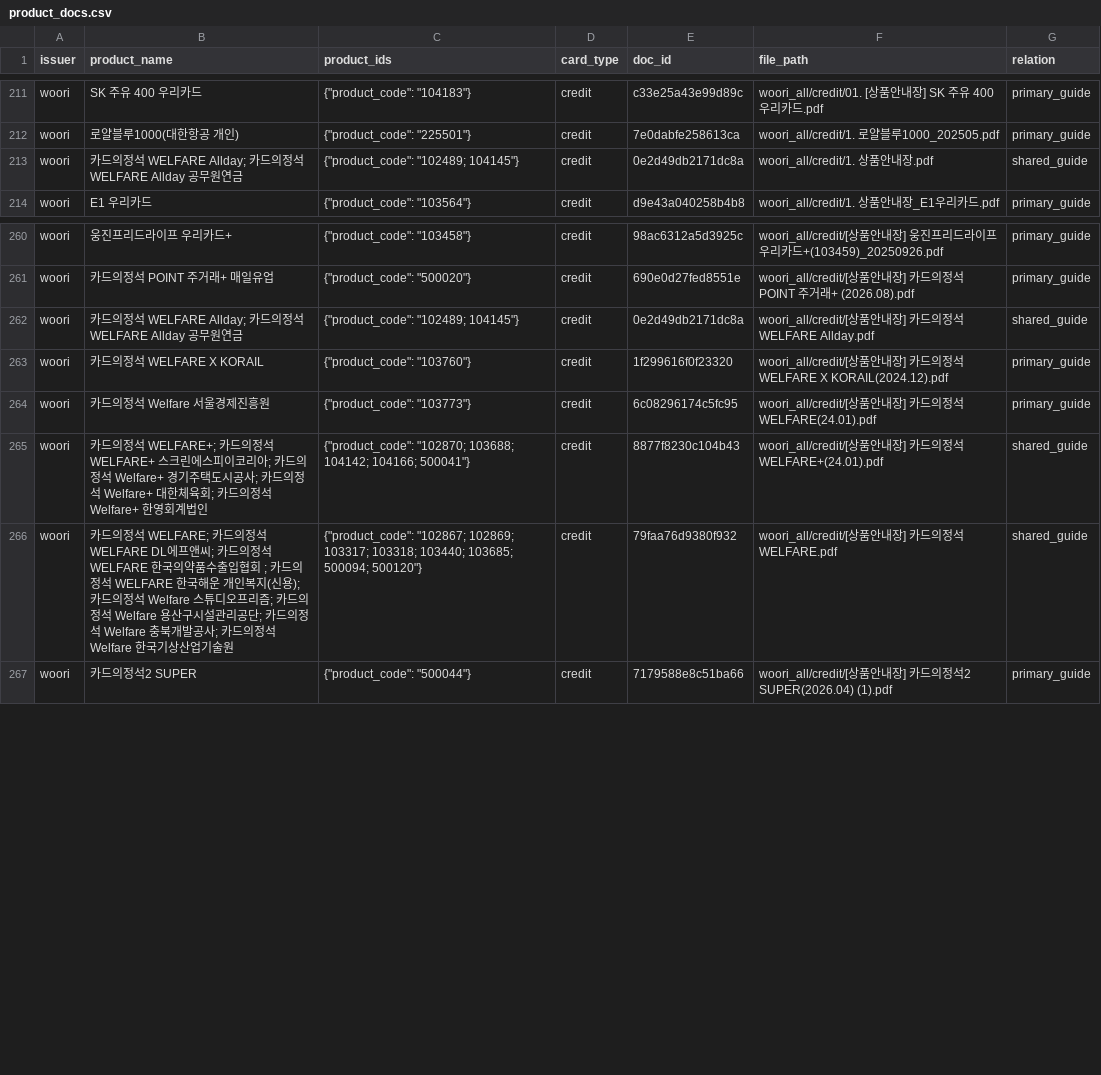
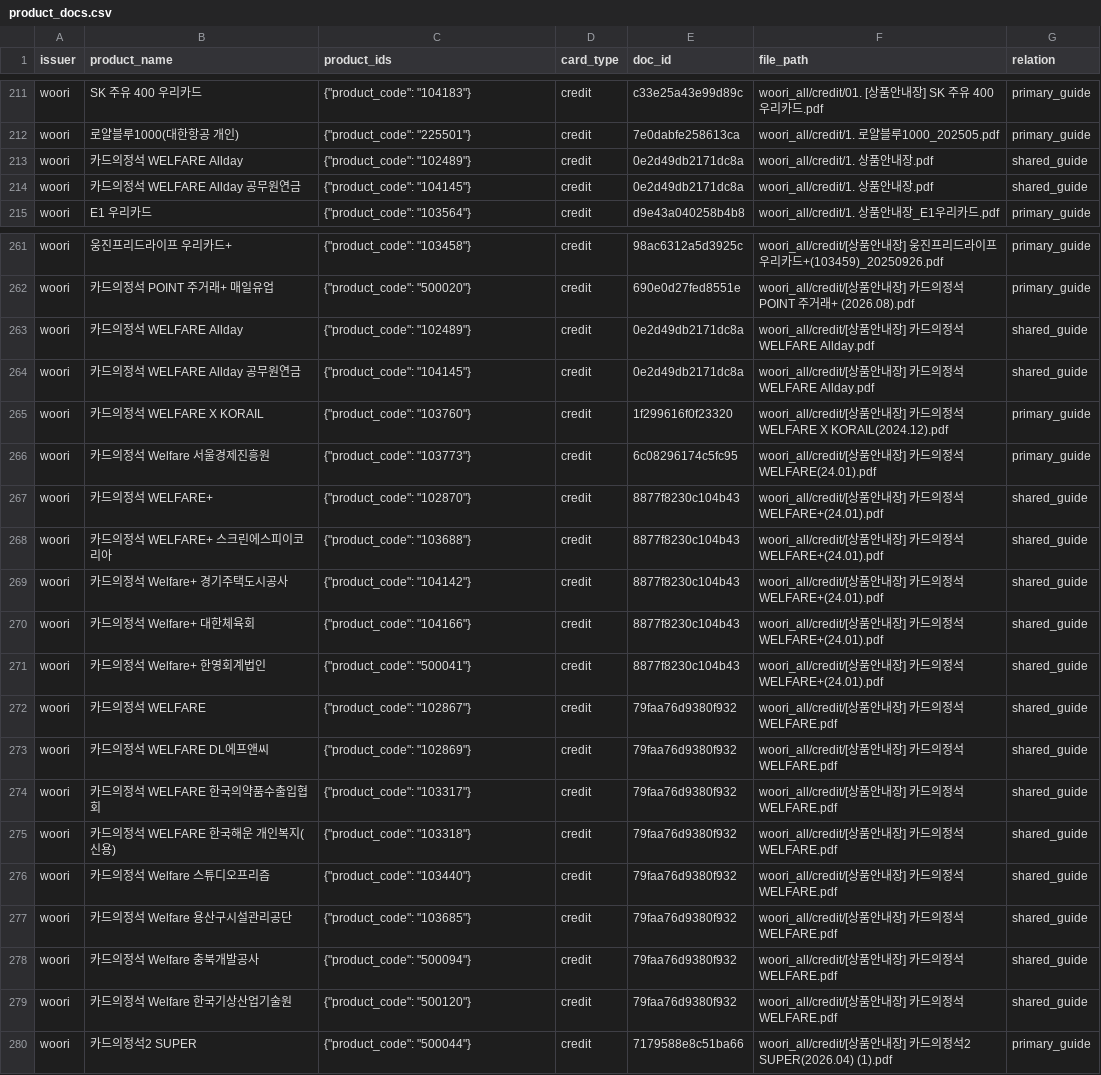
Before and after one commit to encore-ai-campus/mle-02-p2-team3, a CSV file: src/card_benefit/data/index/woori/product_docs.csv, drawn as a sheet; only a part is shown, gaps mark what is left out; addresses are those after the commit; the diff names each change by its address in the sheet, - before the commit and + after, or states it on an @@ line.

```diff
--- a/src/card_benefit/data/index/woori/product_docs.csv
+++ b/src/card_benefit/data/index/woori/product_docs.csv
+row 213: woori | 카드의정석 WELFARE Allday | {"product_code": "102489"} | credit | 0e2d49db2171dc8a | woori_all/credit/1. 상품안내장.pdf | shared_guide
-B214 (product_name): 카드의정석 WELFARE Allday; 카드의정석 WELFARE Allday 공무원연금
+B214 (product_name): 카드의정석 WELFARE Allday 공무원연금
-C214 (product_ids): {"product_code": "102489; 104145"}
+C214 (product_ids): {"product_code": "104145"}
+row 263: woori | 카드의정석 WELFARE Allday | {"product_code": "102489"} | credit | 0e2d49db2171dc8a | woori_all/credit/[상품안내장] 카드의정석 WELFARE Allday.pdf | shared_guide
-B264 (product_name): 카드의정석 WELFARE Allday; 카드의정석 WELFARE Allday 공무원연금
+B264 (product_name): 카드의정석 WELFARE Allday 공무원연금
-C264 (product_ids): {"product_code": "102489; 104145"}
+C264 (product_ids): {"product_code": "104145"}
+row 267: woori | 카드의정석 WELFARE+ | {"product_code": "102870"} | credit | 8877f8230c104b43 | woori_all/credit/[상품안내장] 카드의정석 WELFARE+(24.01).pdf | shared_guide
-B268 (product_name): …의정석 WELFARE+; 카드의정석 WELFARE+ 스크린에스피이코리아; 카드의정석 Welfare+ 경기주택도시공사; 카드의정석 Welfare+ 대한체육회; 카드의정석 Welfare+ 한영회계법인
+B268 (product_name): …의정석 WELFARE+ 스크린에스피이코리아
-C268 (product_ids): {"product_code": "102870; 103688; 104142; 104166; 500041"}
+C268 (product_ids): {"product_code": "103688"}
+row 269: woori | 카드의정석 Welfare+ 경기주택도시공사 | {"product_code": "104142"} | credit | 8877f8230c104b43 | woori_all/credit/[상품안내장] 카드의정석 WELFARE+(24.01).pdf | shared_guide
+row 270: woori | 카드의정석 Welfare+ 대한체육회 | {"product_code": "104166"} | credit | 8877f8230c104b43 | woori_all/credit/[상품안내장] 카드의정석 WELFARE+(24.01).pdf | shared_guide
+row 271: woori | 카드의정석 Welfare+ 한영회계법인 | {"product_code": "500041"} | credit | 8877f8230c104b43 | woori_all/credit/[상품안내장] 카드의정석 WELFARE+(24.01).pdf | shared_guide
+row 272: woori | 카드의정석 WELFARE | {"product_code": "102867"} | credit | 79faa76d9380f932 | woori_all/credit/[상품안내장] 카드의정석 WELFARE.pdf | shared_guide
+row 273: woori | 카드의정석 WELFARE DL에프앤씨 | {"product_code": "102869"} | credit | 79faa76d9380f932 | woori_all/credit/[상품안내장] 카드의정석 WELFARE.pdf | shared_guide
-B274 (product_name): …의정석 WELFARE; 카드의정석 WELFARE DL에프앤씨; 카드의정석 WELFARE 한국의약품수출입협회 ; 카드의정석 WELFARE 한국해운 개인복지(신용); 카드의정석 Welfare 스튜디오프리즘; 카드의정석 Welfare 용산구시설관리공단; 카드의정석 Welfare 충북개발공사; 카드의정석 Welfare 한국기상산업기술원
+B274 (product_name): …의정석 WELFARE 한국의약품수출입협회
-C274 (product_ids): {"product_code": "102867; 102869; 103317; 103318; 103440; 103685; 500094; 500120"}
+C274 (product_ids): {"product_code": "103317"}
+row 275: woori | 카드의정석 WELFARE 한국해운 개인복지(신용) | {"product_code": "103318"} | credit | 79faa76d9380f932 | woori_all/credit/[상품안내장] 카드의정석 WELFARE.pdf | shared_guide
+row 276: woori | 카드의정석 Welfare 스튜디오프리즘 | {"product_code": "103440"} | credit | 79faa76d9380f932 | woori_all/credit/[상품안내장] 카드의정석 WELFARE.pdf | shared_guide
+row 277: woori | 카드의정석 Welfare 용산구시설관리공단 | {"product_code": "103685"} | credit | 79faa76d9380f932 | woori_all/credit/[상품안내장] 카드의정석 WELFARE.pdf | shared_guide
+row 278: woori | 카드의정석 Welfare 충북개발공사 | {"product_code": "500094"} | credit | 79faa76d9380f932 | woori_all/credit/[상품안내장] 카드의정석 WELFARE.pdf | shared_guide
+row 279: woori | 카드의정석 Welfare 한국기상산업기술원 | {"product_code": "500120"} | credit | 79faa76d9380f932 | woori_all/credit/[상품안내장] 카드의정석 WELFARE.pdf | shared_guide
```
Also changed, not shown: 3 other files.
